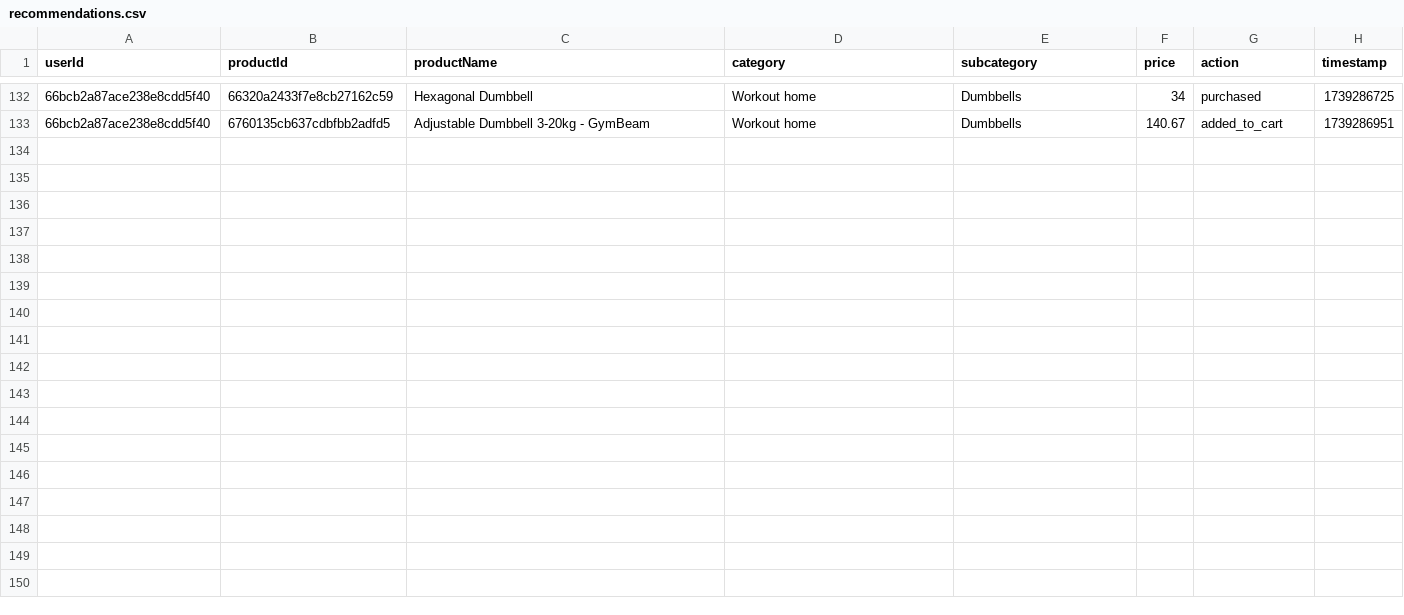
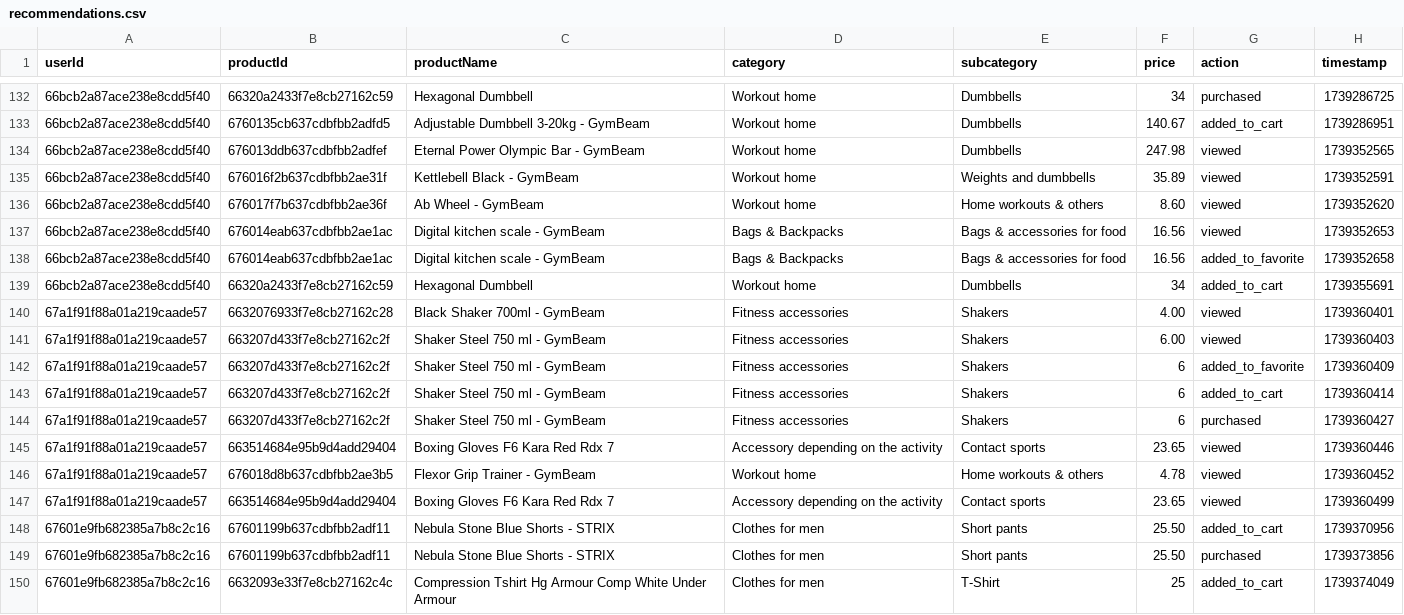
Before and after one commit to AntonelCrisan/GymArticles, a CSV file: recommender/recommendations.csv, drawn as a sheet; only a part is shown, gaps mark what is left out; the diff names each change by its address in the sheet, - before the commit and + after, or states it on an @@ line.

```diff
--- a/recommender/recommendations.csv
+++ b/recommender/recommendations.csv
+row 134: 66bcb2a87ace238e8cdd5f40 | 676013ddb637cdbfbb2adfef | Eternal Power Olympic Bar - GymBeam | Workout home | Dumbbells | 247.98 | viewed | 1739352565
+row 135: 66bcb2a87ace238e8cdd5f40 | 676016f2b637cdbfbb2ae31f | Kettlebell Black - GymBeam | Workout home | Weights and dumbbells | 35.89 | viewed | 1739352591
+row 136: 66bcb2a87ace238e8cdd5f40 | 676017f7b637cdbfbb2ae36f | Ab Wheel - GymBeam | Workout home | Home workouts & others | 8.60 | viewed | 1739352620
+row 137: 66bcb2a87ace238e8cdd5f40 | 676014eab637cdbfbb2ae1ac | Digital kitchen scale - GymBeam | Bags & Backpacks | Bags & accessories for food | 16.56 | viewed | 1739352653
+row 138: 66bcb2a87ace238e8cdd5f40 | 676014eab637cdbfbb2ae1ac | Digital kitchen scale - GymBeam | Bags & Backpacks | Bags & accessories for food | 16.56 | added_to_favorite | 1739352658
+row 139: 66bcb2a87ace238e8cdd5f40 | 66320a2433f7e8cb27162c59 | Hexagonal Dumbbell | Workout home | Dumbbells | 34 | added_to_cart | 1739355691
+row 140: 67a1f91f88a01a219caade57 | 6632076933f7e8cb27162c28 | Black Shaker 700ml - GymBeam | Fitness accessories | Shakers | 4.00 | viewed | 1739360401
+row 141: 67a1f91f88a01a219caade57 | 663207d433f7e8cb27162c2f | Shaker Steel 750 ml - GymBeam | Fitness accessories | Shakers | 6.00 | viewed | 1739360403
+row 142: 67a1f91f88a01a219caade57 | 663207d433f7e8cb27162c2f | Shaker Steel 750 ml - GymBeam | Fitness accessories | Shakers | 6 | added_to_favorite | 1739360409
+row 143: 67a1f91f88a01a219caade57 | 663207d433f7e8cb27162c2f | Shaker Steel 750 ml - GymBeam | Fitness accessories | Shakers | 6 | added_to_cart | 1739360414
+row 144: 67a1f91f88a01a219caade57 | 663207d433f7e8cb27162c2f | Shaker Steel 750 ml - GymBeam | Fitness accessories | Shakers | 6 | purchased | 1739360427
+row 145: 67a1f91f88a01a219caade57 | 663514684e95b9d4add29404 | Boxing Gloves F6 Kara Red Rdx 7 | Accessory depending on the activity | Contact sports | 23.65 | viewed | 1739360446
+row 146: 67a1f91f88a01a219caade57 | 676018d8b637cdbfbb2ae3b5 | Flexor Grip Trainer - GymBeam | Workout home | Home workouts & others | 4.78 | viewed | 1739360452
+row 147: 67a1f91f88a01a219caade57 | 663514684e95b9d4add29404 | Boxing Gloves F6 Kara Red Rdx 7 | Accessory depending on the activity | Contact sports | 23.65 | viewed | 1739360499
+row 148: 67601e9fb682385a7b8c2c16 | 67601199b637cdbfbb2adf11 | Nebula Stone Blue Shorts - STRIX | Clothes for men | Short pants | 25.50 | added_to_cart | 1739370956
+row 149: 67601e9fb682385a7b8c2c16 | 67601199b637cdbfbb2adf11 | Nebula Stone Blue Shorts - STRIX | Clothes for men | Short pants | 25.50 | purchased | 1739373856
+row 150: 67601e9fb682385a7b8c2c16 | 6632093e33f7e8cb27162c4c | Compression Tshirt Hg Armour Comp White Under Armour | Clothes for men | T-Shirt | 25 | added_to_cart | 1739374049
```
Also changed, not shown: 7 other files.
